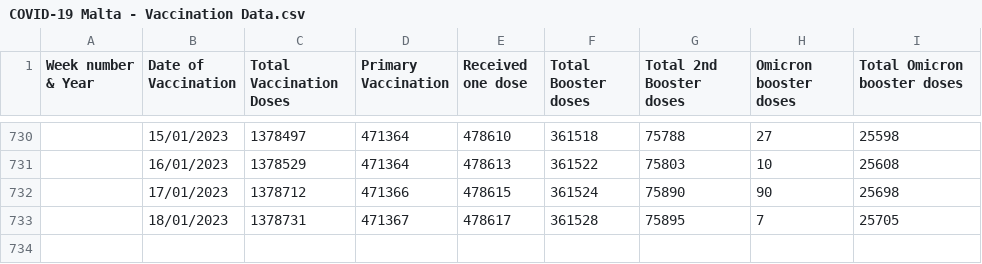
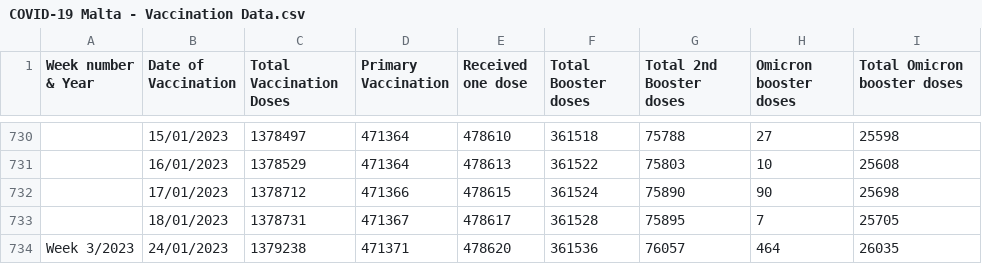
Before and after one commit to COVID19-Malta/COVID19-Data, a CSV file: COVID-19 Malta - Vaccination Data.csv, drawn as a sheet; only a part is shown, gaps mark what is left out; the diff names each change by its address in the sheet, - before the commit and + after, or states it on an @@ line.

Commit message:
Update COVID-19 Malta - Vaccination Data.csv

```diff
--- a/COVID-19 Malta - Vaccination Data.csv
+++ b/COVID-19 Malta - Vaccination Data.csv
+row 734: Week 3/2023 | 24/01/2023 | 1379238 | 471371 | 478620 | 361536 | 76057 | 464 | 26035
```
